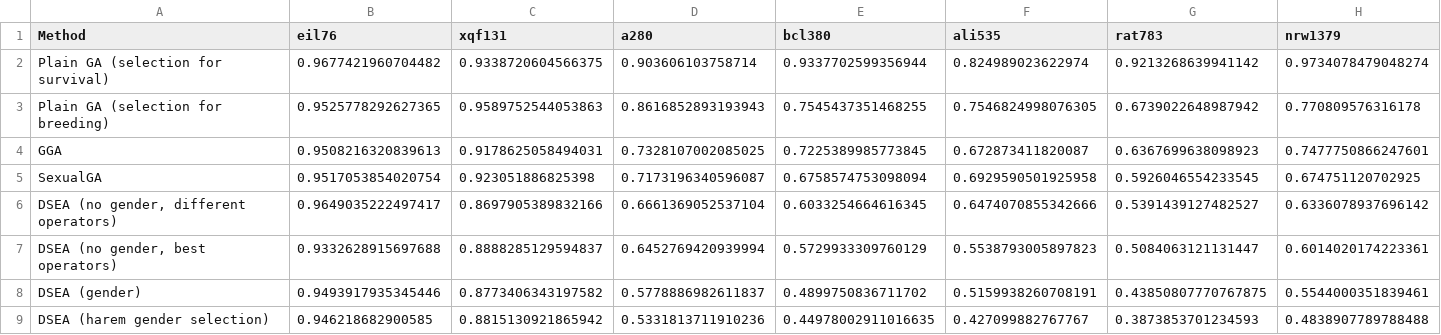
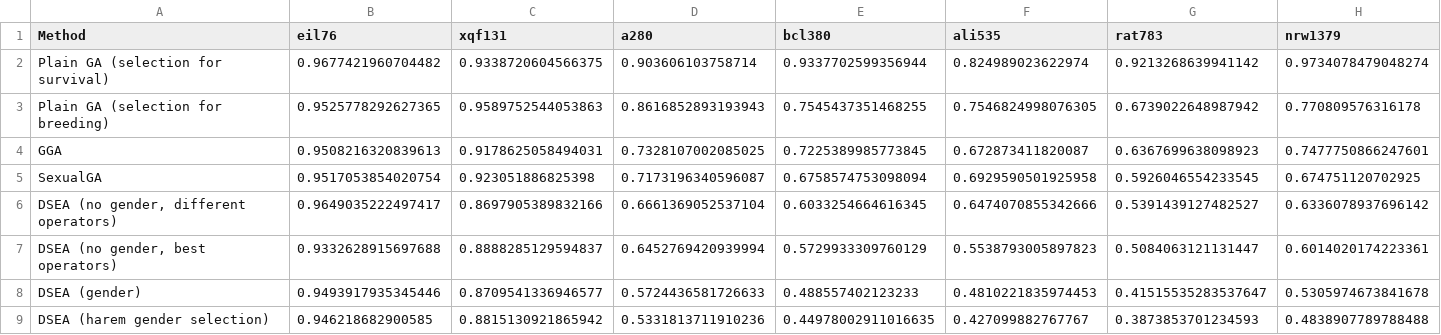
Before and after one commit to FilipMalczak/dsea, a TSV file: summaries/scaled_best.tsv, drawn as a sheet.

```diff
--- a/summaries/scaled_best.tsv
+++ b/summaries/scaled_best.tsv
@@ -7,3 +7,3 @@ DSEA (no gender, different operators)	0.9649035222497417	0.8697905389832166	0.66
 DSEA (no gender, best operators)	0.9332628915697688	0.8888285129594837	0.6452769420939994	0.5729933309760129	0.5538793005897823	0.5084063121131447	0.6014020174223361
-DSEA (gender)	0.9493917935345446	0.8773406343197582	0.5778886982611837	0.4899750836711702	0.5159938260708191	0.43850807770767875	0.5544000351839461
+DSEA (gender)	0.9493917935345446	0.8709541336946577	0.5724436581726633	0.488557402123233	0.4810221835974453	0.41515535283537647	0.5305974673841678
 DSEA (harem gender selection)	0.946218682900585	0.8815130921865942	0.5331813711910236	0.44978002911016635	0.427099882767767	0.3873853701234593	0.4838907789788488
```
Also changed, not shown: summaries/raw.tsv, tsv_results/a280_results.tsv, 42 other files.
